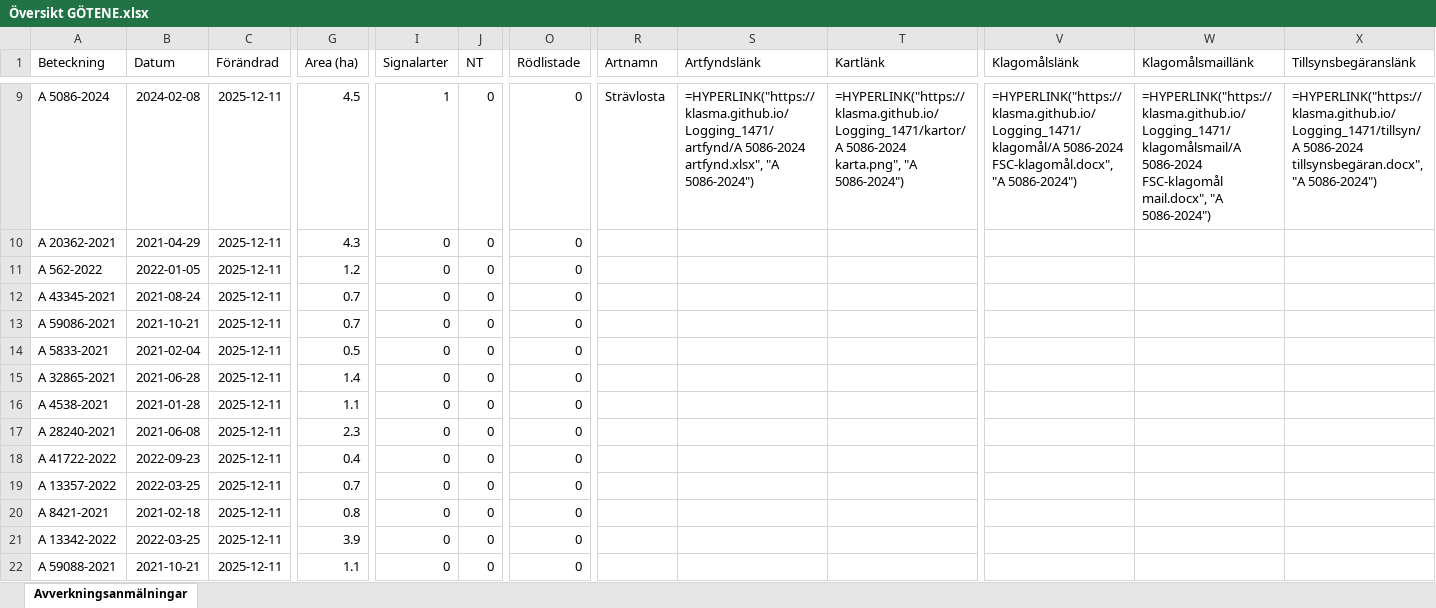
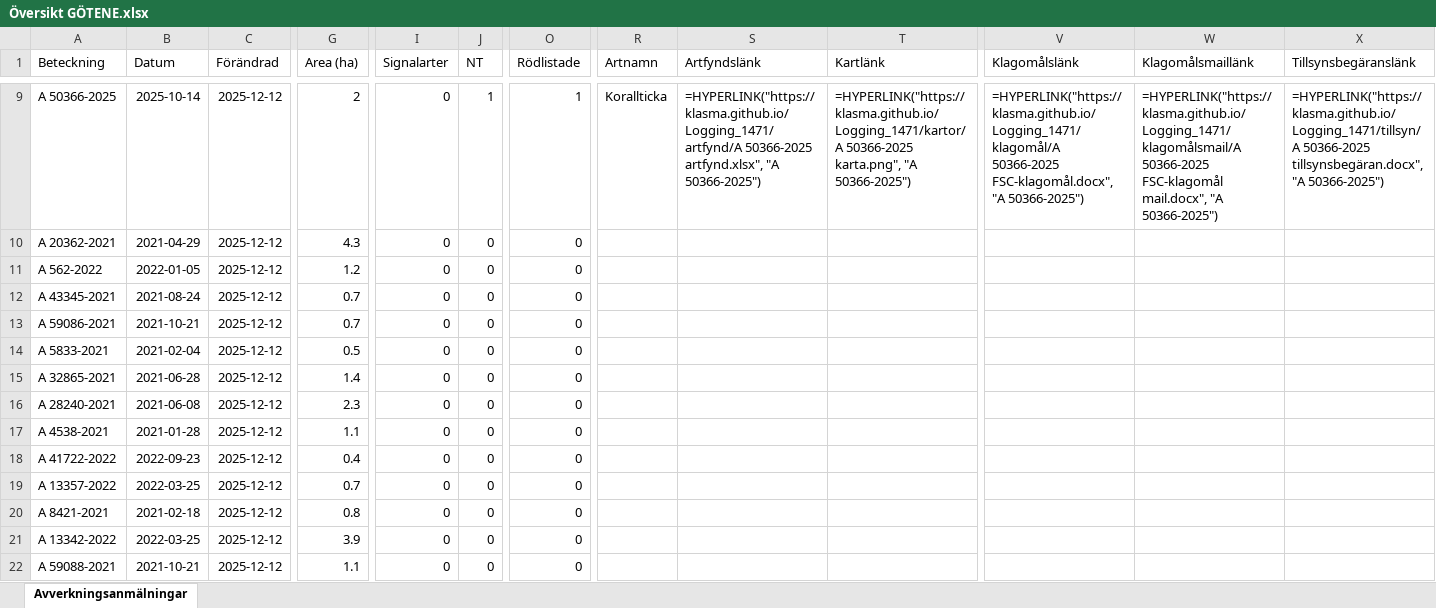
Before and after one commit to klasma/Logging_1471, an Excel workbook: Översikt GÖTENE.xlsx, sheet Avverkningsanmälningar, drawn as a sheet; only a part is shown, gaps mark what is left out; values as stored, in another font and other column widths than the file's, no borders; formulas without a stored value are shown as written; the diff covers the shown part only; the diff names each change by its address in the sheet, - before the commit and + after, or states it on an @@ line.

```diff
--- a/Översikt GÖTENE.xlsx (sheet Avverkningsanmälningar)
+++ b/Översikt GÖTENE.xlsx (sheet Avverkningsanmälningar)
-A9 (Beteckning): A 5086-2024
+A9 (Beteckning): A 50366-2025
-B9 (Datum): 2024-02-08
+B9 (Datum): 2025-10-14
-C9:C22 (Förändrad): 2025-12-11
+C9:C22 (Förändrad): 2025-12-12
-G9 (Area (ha)): 4.5
+G9 (Area (ha)): 2
-I9 (Signalarter): 1
+I9 (Signalarter): 0
-J9 (NT): 0
+J9 (NT): 1
-O9 (Rödlistade): 0
+O9 (Rödlistade): 1
-R9 (Artnamn): Strävlosta
+R9 (Artnamn): Korallticka
-S9 (Artfyndslänk): =HYPERLINK("https://klasma.github.io/Logging_1471/artfynd/A 5086-2024 artfynd.xlsx", "A 5086-2024")
+S9 (Artfyndslänk): =HYPERLINK("https://klasma.github.io/Logging_1471/artfynd/A 50366-2025 artfynd.xlsx", "A 50366-2025")
-T9 (Kartlänk): =HYPERLINK("https://klasma.github.io/Logging_1471/kartor/A 5086-2024 karta.png", "A 5086-2024")
+T9 (Kartlänk): =HYPERLINK("https://klasma.github.io/Logging_1471/kartor/A 50366-2025 karta.png", "A 50366-2025")
-V9 (Klagomålslänk): =HYPERLINK("https://klasma.github.io/Logging_1471/klagomål/A 5086-2024 FSC-klagomål.docx", "A 5086-2024")
+V9 (Klagomålslänk): =HYPERLINK("https://klasma.github.io/Logging_1471/klagomål/A 50366-2025 FSC-klagomål.docx", "A 50366-2025")
-W9 (Klagomålsmaillänk): =HYPERLINK("https://klasma.github.io/Logging_1471/klagomålsmail/A 5086-2024 FSC-klagomål mail.docx", "A 5086-2024")
+W9 (Klagomålsmaillänk): =HYPERLINK("https://klasma.github.io/Logging_1471/klagomålsmail/A 50366-2025 FSC-klagomål mail.docx", "A 50366-2025")
-X9 (Tillsynsbegäranslänk): =HYPERLINK("https://klasma.github.io/Logging_1471/tillsyn/A 5086-2024 tillsynsbegäran.docx", "A 5086-2024")
+X9 (Tillsynsbegäranslänk): =HYPERLINK("https://klasma.github.io/Logging_1471/tillsyn/A 50366-2025 tillsynsbegäran.docx", "A 50366-2025")
-A16 (Beteckning): A 4538-2021
+A16 (Beteckning): A 28240-2021
-B16 (Datum): 2021-01-28
+B16 (Datum): 2021-06-08
-G16 (Area (ha)): 1.1
+G16 (Area (ha)): 2.3
-A17 (Beteckning): A 28240-2021
+A17 (Beteckning): A 4538-2021
-B17 (Datum): 2021-06-08
+B17 (Datum): 2021-01-28
-G17 (Area (ha)): 2.3
+G17 (Area (ha)): 1.1
```
Also changed, not shown: 904 edited cells elsewhere in this sheet, artfynd/A 12658-2023 artfynd.xlsx, artfynd/A 12865-2022 artfynd.xlsx, 41 other files.
